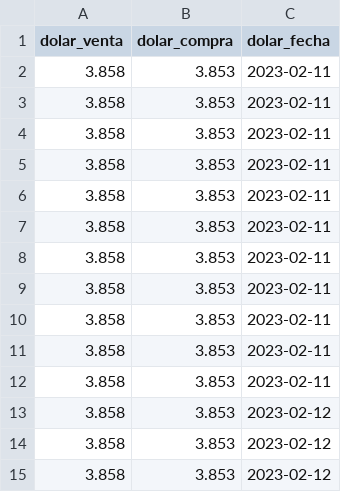
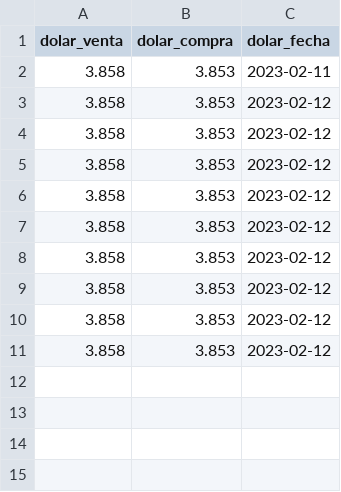
Before and after one commit to ElHarqui/python0123, a CSV file: project/dolarhistory.csv, drawn as a sheet.

```diff
--- a/project/dolarhistory.csv
+++ b/project/dolarhistory.csv
@@ -2,12 +2,8 @@ dolar_venta;dolar_compra;dolar_fecha
 3.858;3.853;2023-02-11
-3.858;3.853;2023-02-11
-3.858;3.853;2023-02-11
-3.858;3.853;2023-02-11
-3.858;3.853;2023-02-11
-3.858;3.853;2023-02-11
-3.858;3.853;2023-02-11
-3.858;3.853;2023-02-11
-3.858;3.853;2023-02-11
-3.858;3.853;2023-02-11
-3.858;3.853;2023-02-11
+3.858;3.853;2023-02-12
+3.858;3.853;2023-02-12
+3.858;3.853;2023-02-12
+3.858;3.853;2023-02-12
+3.858;3.853;2023-02-12
+3.858;3.853;2023-02-12
 3.858;3.853;2023-02-12
```
Also changed, not shown: 2 other files.
